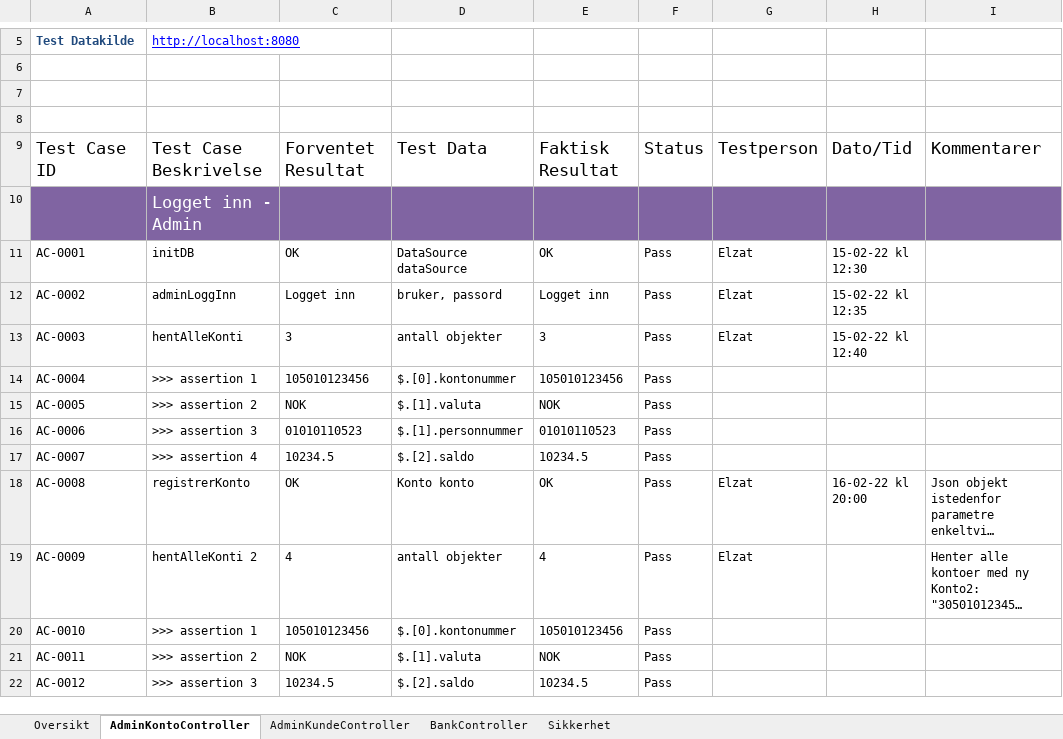
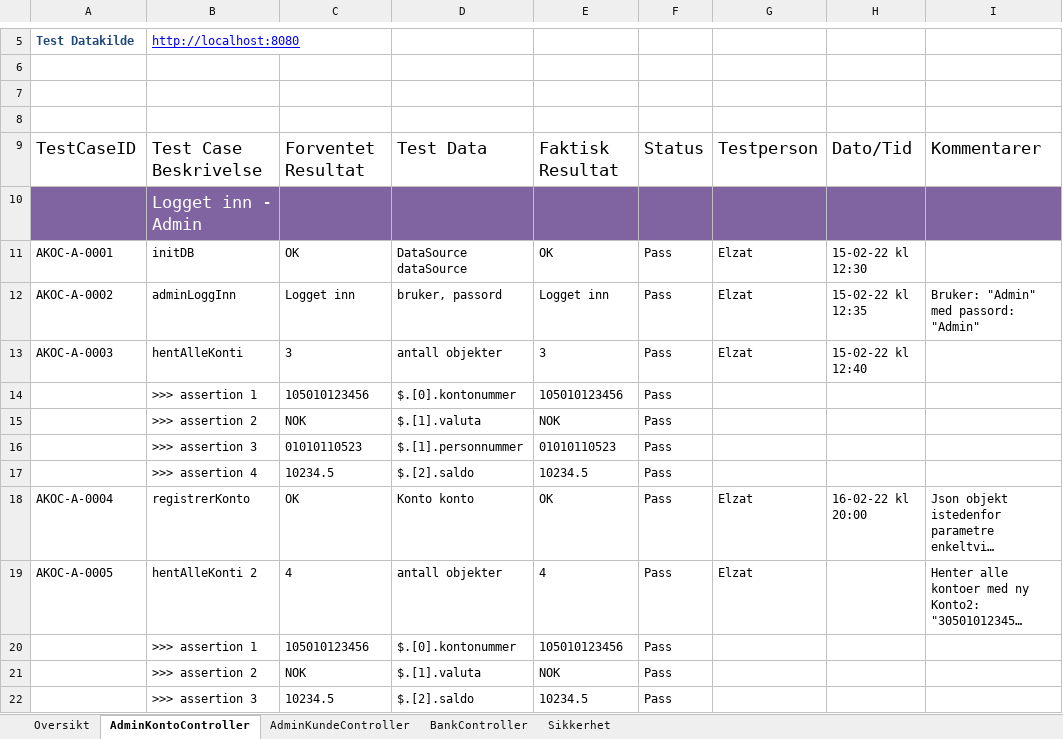
Before and after one commit to ElzatArkin0128/ADTS2310-Nettbank, an Excel workbook: Test-Plan-Nettbank.xlsx, sheet AdminKontoController, drawn as a sheet; only a part is shown, gaps mark what is left out; long unchanged cells end in …; values as stored, in another font and other column widths than the file's, no borders; conditional formats and table styles not drawn; the diff covers the shown part only; the diff names each change by its address in the sheet, - before the commit and + after, or states it on an @@ line.

```diff
--- a/Test-Plan-Nettbank.xlsx (sheet AdminKontoController)
+++ b/Test-Plan-Nettbank.xlsx (sheet AdminKontoController)
-A9: Test Case ID
+A9: TestCaseID
-A11: AC-0001
+A11: AKOC-A-0001
-A12: AC-0002
+A12: AKOC-A-0002
-I12: (empty)
+I12: Bruker: "Admin" med passord: "Admin"
-A13: AC-0003
+A13: AKOC-A-0003
-A14: AC-0004
+A14: (empty)
-A15: AC-0005
+A15: (empty)
-A16: AC-0006
+A16: (empty)
-A17: AC-0007
+A17: (empty)
-A18: AC-0008
+A18: AKOC-A-0004
-A19: AC-0009
+A19: AKOC-A-0005
-A20: AC-0010
+A20: (empty)
-A21: AC-0011
+A21: (empty)
-A22: AC-0012
+A22: (empty)
```
Also changed, not shown: 2 added rows, 8 removed rows, 39 edited cells and cell formats elsewhere in this sheet, sheet BankController, sheet Sikkerhet, sheet AdminKundeController, sheet Oversikt, 2 other files.
